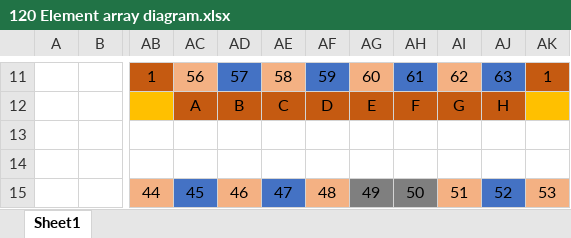
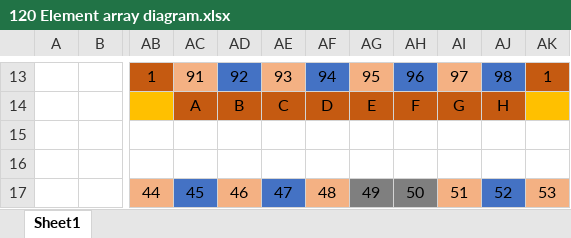
Before and after one commit to bnjmn-lrsn/Java-Chess-Engine, an Excel workbook: 120 Element array diagram.xlsx, sheet Sheet1, drawn as a sheet; only a part is shown, gaps mark what is left out; values as stored, in another font and other column widths than the file's, no borders; addresses are those after the commit; the diff covers the shown part only; the diff names each change by its address in the sheet, - before the commit and + after, or states it on an @@ line.

```diff
--- a/120 Element array diagram.xlsx (sheet Sheet1)
+++ b/120 Element array diagram.xlsx (sheet Sheet1)
-AC13: 56
+AC13: 91
-AD13: 57
+AD13: 92
-AE13: 58
+AE13: 93
-AF13: 59
+AF13: 94
-AG13: 60
+AG13: 95
-AH13: 61
+AH13: 96
-AI13: 62
+AI13: 97
-AJ13: 63
+AJ13: 98
```
Also changed, not shown: 2 added rows and 56 edited cells elsewhere in this sheet.
